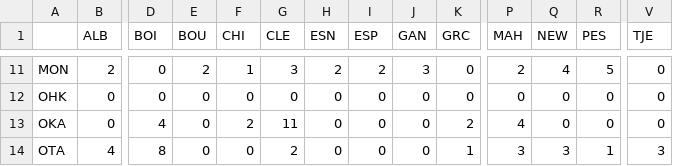
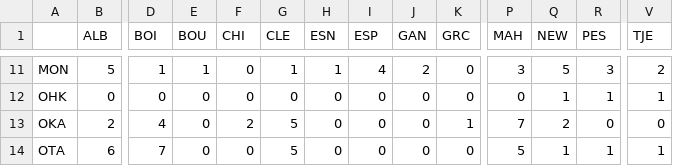
Before and after one commit to esotka/gigas-popgen, a CSV file: FINALFIGS/5_RandomForestCirclize/cgiga/RFprediction.csv, drawn as a sheet; only a part is shown, gaps mark what is left out; the diff covers the shown part only; the diff names each change by its address in the sheet, - before the commit and + after, or states it on an @@ line.

```diff
--- a/FINALFIGS/5_RandomForestCirclize/cgiga/RFprediction.csv
+++ b/FINALFIGS/5_RandomForestCirclize/cgiga/RFprediction.csv
-B11 (ALB): 2
+B11 (ALB): 5
-D11 (BOI): 0
+D11 (BOI): 1
-E11 (BOU): 2
+E11 (BOU): 1
-F11 (CHI): 1
+F11 (CHI): 0
-G11 (CLE): 3
+G11 (CLE): 1
-H11 (ESN): 2
+H11 (ESN): 1
-I11 (ESP): 2
+I11 (ESP): 4
-J11 (GAN): 3
+J11 (GAN): 2
-P11 (MAH): 2
+P11 (MAH): 3
-Q11 (NEW): 4
+Q11 (NEW): 5
-R11 (PES): 5
+R11 (PES): 3
-V11 (TJE): 0
+V11 (TJE): 2
-Q12 (NEW): 0
+Q12 (NEW): 1
-R12 (PES): 0
+R12 (PES): 1
-V12 (TJE): 0
+V12 (TJE): 1
-B13 (ALB): 0
+B13 (ALB): 2
-G13 (CLE): 11
+G13 (CLE): 5
-K13 (GRC): 2
+K13 (GRC): 1
-P13 (MAH): 4
+P13 (MAH): 7
-Q13 (NEW): 0
+Q13 (NEW): 2
-B14 (ALB): 4
+B14 (ALB): 6
-D14 (BOI): 8
+D14 (BOI): 7
-G14 (CLE): 2
+G14 (CLE): 5
-K14 (GRC): 1
+K14 (GRC): 0
-P14 (MAH): 3
+P14 (MAH): 5
-Q14 (NEW): 3
+Q14 (NEW): 1
-V14 (TJE): 3
+V14 (TJE): 1
```
Also changed, not shown: 96 edited cells elsewhere in this file, 11 other files.
